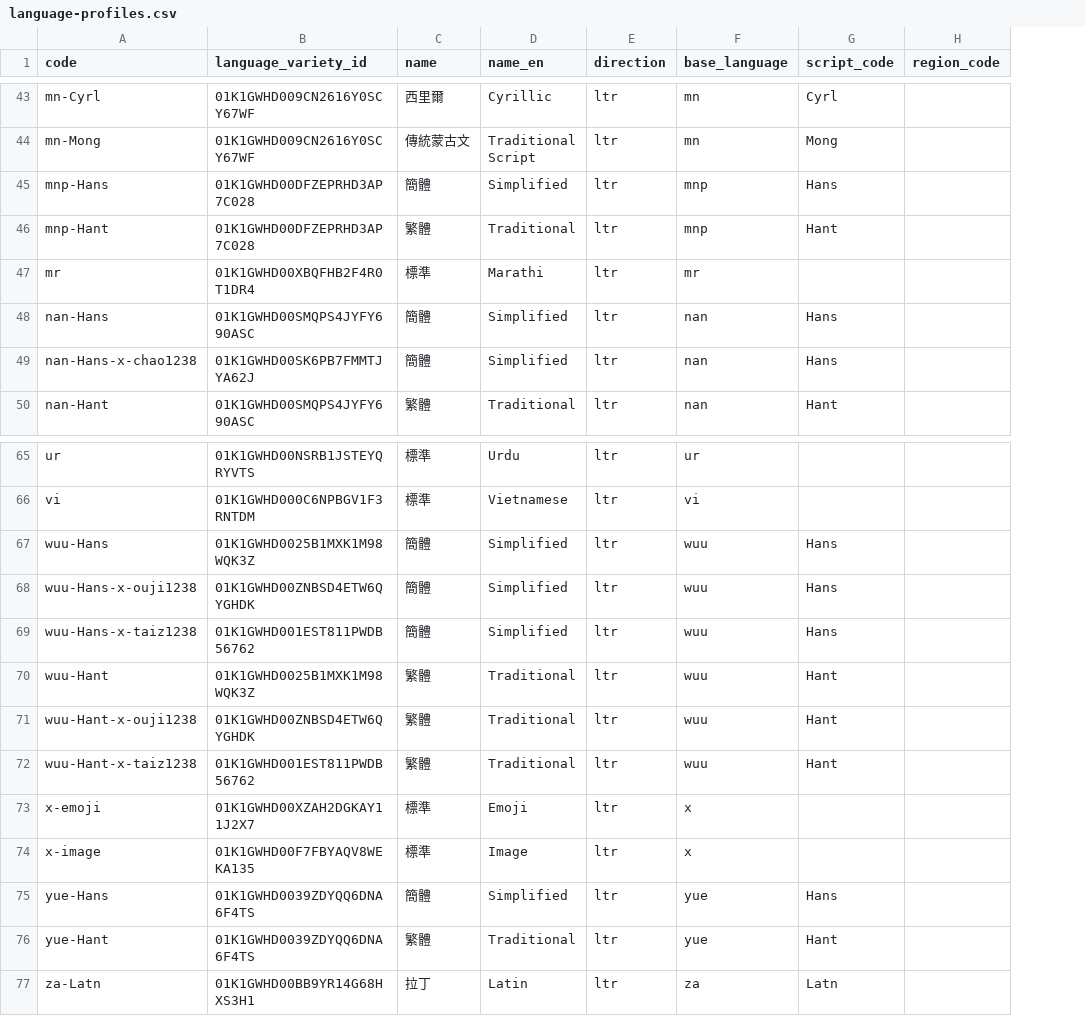
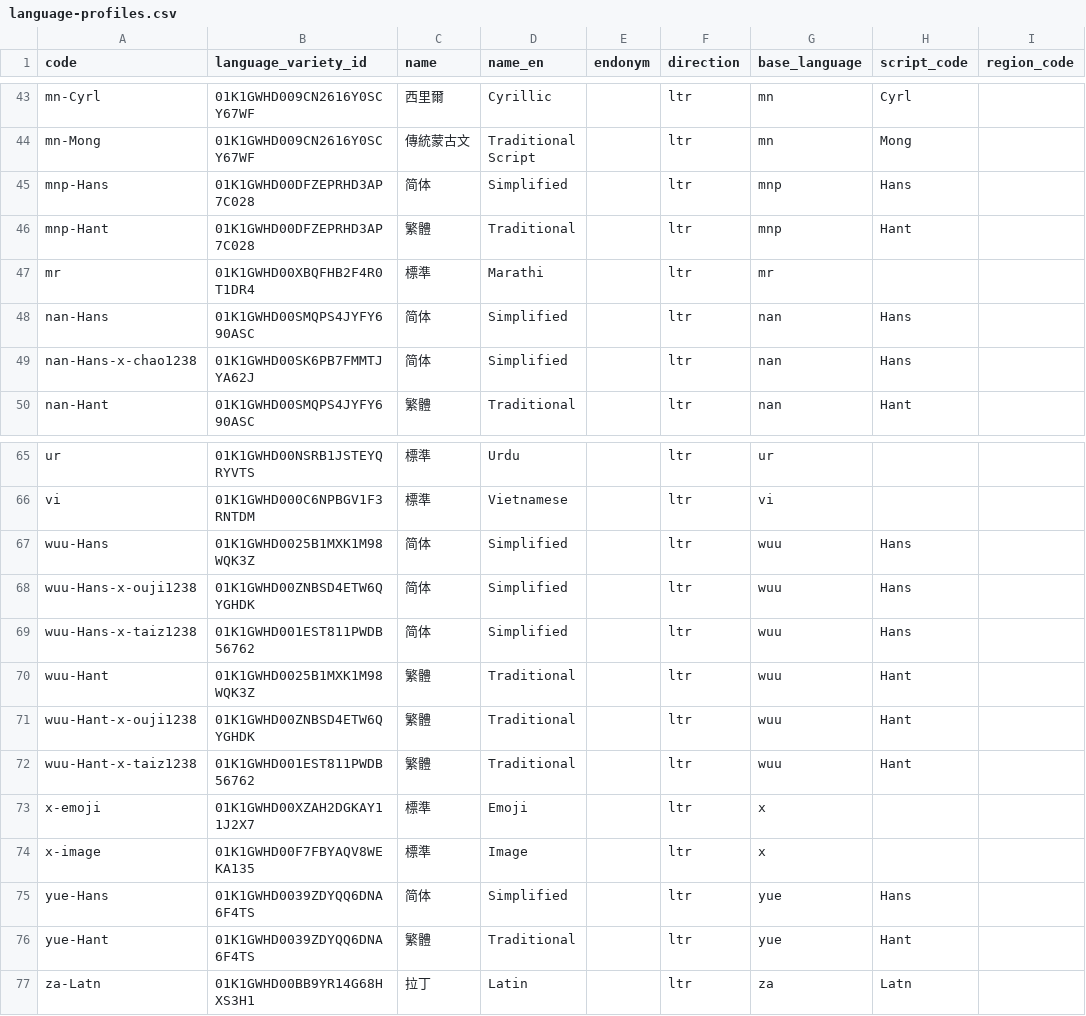
Before and after one commit to tsunhua/langmap, a CSV file: scripts/v2/artifacts/language-registry-5.3/language-profiles.csv, drawn as a sheet; only a part is shown, gaps mark what is left out; the diff covers the shown part only; the diff names each change by its address in the sheet, - before the commit and + after, or states it on an @@ line.

Commit message:
feat(api,web,data): add language profile endonym for detail title

```diff
--- a/scripts/v2/artifacts/language-registry-5.3/language-profiles.csv
+++ b/scripts/v2/artifacts/language-registry-5.3/language-profiles.csv
+column E (endonym), empty
-C45 (name): 簡體
+C45 (name): 简体
-C48:C49 (name): 簡體
+C48:C49 (name): 简体
-C67:C69 (name): 簡體
+C67:C69 (name): 简体
-C75 (name): 簡體
+C75 (name): 简体
```
Also changed, not shown: 10 edited cells elsewhere in this file, 11 other files.
